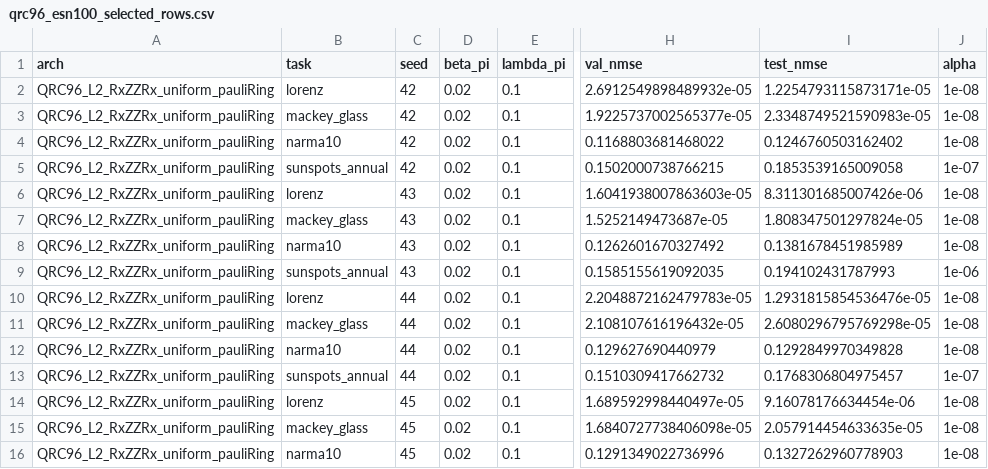
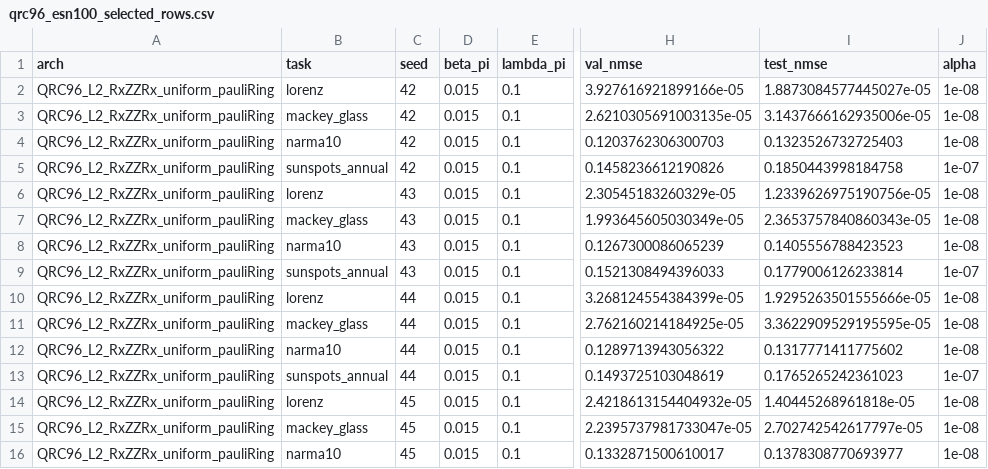
Before and after one commit to eybmits/qrc_operating_band, a CSV file: data/qrc96_esn100_selected_rows.csv, drawn as a sheet; only a part is shown, gaps mark what is left out; the diff covers the shown part only; the diff names each change by its address in the sheet, - before the commit and + after, or states it on an @@ line.

```diff
--- a/data/qrc96_esn100_selected_rows.csv
+++ b/data/qrc96_esn100_selected_rows.csv
-D2:D16 (beta_pi): 0.02
+D2:D16 (beta_pi): 0.015
-H2 (val_nmse): 2.6912549898489932e-05
+H2 (val_nmse): 3.927616921899166e-05
-I2 (test_nmse): 1.2254793115873171e-05
+I2 (test_nmse): 1.8873084577445027e-05
-H3 (val_nmse): 1.9225737002565377e-05
+H3 (val_nmse): 2.6210305691003135e-05
-I3 (test_nmse): 2.3348749521590983e-05
+I3 (test_nmse): 3.1437666162935006e-05
-H4 (val_nmse): 0.1168803681468022
+H4 (val_nmse): 0.1203762306300703
-I4 (test_nmse): 0.1246760503162402
+I4 (test_nmse): 0.1323526732725403
-H5 (val_nmse): 0.1502000738766215
+H5 (val_nmse): 0.1458236612190826
-I5 (test_nmse): 0.1853539165009058
+I5 (test_nmse): 0.1850443998184758
-H6 (val_nmse): 1.6041938007863603e-05
+H6 (val_nmse): 2.30545183260329e-05
-I6 (test_nmse): 8.311301685007426e-06
+I6 (test_nmse): 1.2339626975190756e-05
-H7 (val_nmse): 1.5252149473687e-05
+H7 (val_nmse): 1.993645605030349e-05
-I7 (test_nmse): 1.808347501297824e-05
+I7 (test_nmse): 2.3653757840860343e-05
-H8 (val_nmse): 0.1262601670327492
+H8 (val_nmse): 0.1267300086065239
-I8 (test_nmse): 0.1381678451985989
+I8 (test_nmse): 0.1405556788423523
-H9 (val_nmse): 0.1585155619092035
+H9 (val_nmse): 0.1521308494396033
-I9 (test_nmse): 0.194102431787993
+I9 (test_nmse): 0.1779006126233814
-J9 (alpha): 1e-06
+J9 (alpha): 1e-07
-H10 (val_nmse): 2.2048872162479783e-05
+H10 (val_nmse): 3.268124554384399e-05
-I10 (test_nmse): 1.2931815854536476e-05
+I10 (test_nmse): 1.9295263501555666e-05
-H11 (val_nmse): 2.108107616196432e-05
+H11 (val_nmse): 2.762160214184925e-05
-I11 (test_nmse): 2.6080296795769298e-05
+I11 (test_nmse): 3.3622909529195595e-05
-H12 (val_nmse): 0.129627690440979
+H12 (val_nmse): 0.1289713943056322
-I12 (test_nmse): 0.1292849970349828
+I12 (test_nmse): 0.1317771411775602
-H13 (val_nmse): 0.1510309417662732
+H13 (val_nmse): 0.1493725103048619
-I13 (test_nmse): 0.1768306804975457
+I13 (test_nmse): 0.1765265242361023
-H14 (val_nmse): 1.689592998440497e-05
+H14 (val_nmse): 2.4218613154404932e-05
-I14 (test_nmse): 9.16078176634454e-06
+I14 (test_nmse): 1.40445268961818e-05
-H15 (val_nmse): 1.6840727738406098e-05
+H15 (val_nmse): 2.2395737981733047e-05
-I15 (test_nmse): 2.057914454633635e-05
+I15 (test_nmse): 2.702742542617797e-05
-H16 (val_nmse): 0.1291349022736996
+H16 (val_nmse): 0.1332871500610017
-I16 (test_nmse): 0.1327262960778903
+I16 (test_nmse): 0.1378308770693977
```
Also changed, not shown: 79 edited cells elsewhere in this file, data/qrc96_esn100_per_task.csv, data/qrc96_esn100_seed_pairs.csv, 30 other files.
